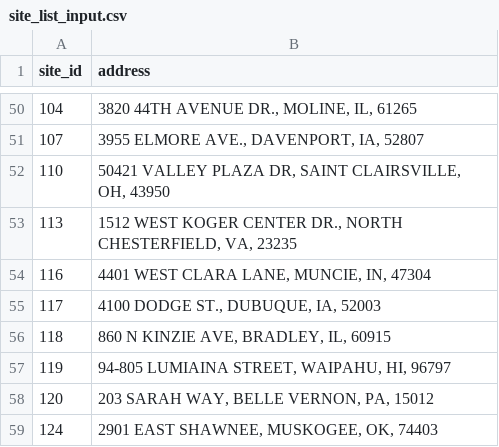
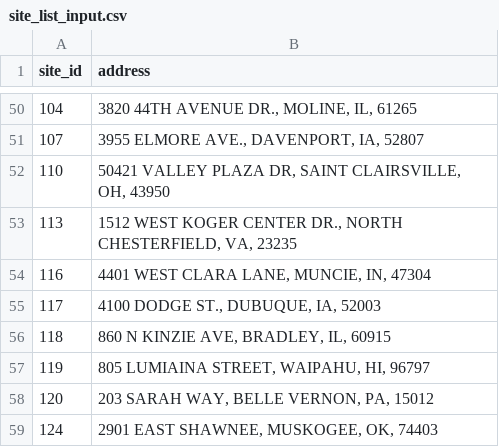
Before and after one commit to dan8239/EnergyModel, a CSV file: EnergyModel/site_list_input.csv, drawn as a sheet; only a part is shown, gaps mark what is left out.

```diff
--- a/EnergyModel/site_list_input.csv
+++ b/EnergyModel/site_list_input.csv
@@ -56,3 +56,3 @@ site_id,address
 118,"860 N KINZIE AVE, BRADLEY, IL, 60915"
-119,"94-805 LUMIAINA STREET, WAIPAHU, HI, 96797"
+119,"805 LUMIAINA STREET, WAIPAHU, HI, 96797"
 120,"203 SARAH WAY, BELLE VERNON, PA, 15012"
```
Also changed, not shown: EnergyModel/reference/CLIMATE-ZONE-LIST.csv, 5 other files.
